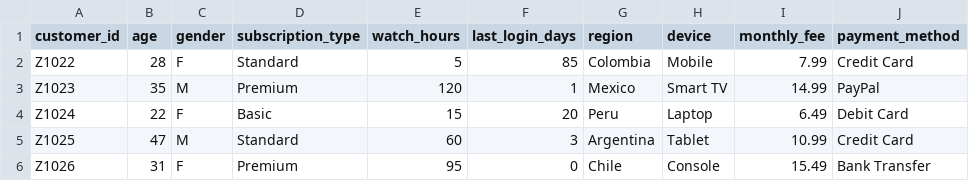
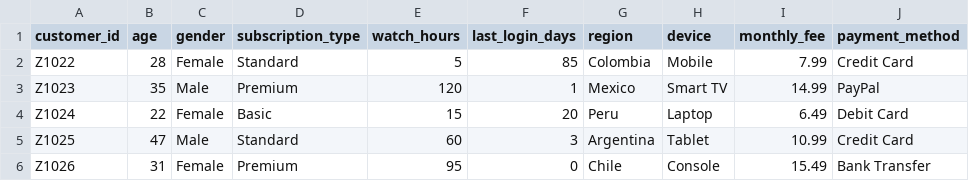
Before and after one commit to peterCocho/repo-base-protected, a CSV file: ml-service/customers_drama.csv, drawn as a sheet; only a part is shown; the diff names each change by its address in the sheet, - before the commit and + after, or states it on an @@ line.

```diff
--- a/ml-service/customers_drama.csv
+++ b/ml-service/customers_drama.csv
-C2 (gender): F
+C2 (gender): Female
-C3 (gender): M
+C3 (gender): Male
-C4 (gender): F
+C4 (gender): Female
-C5 (gender): M
+C5 (gender): Male
-C6 (gender): F
+C6 (gender): Female
```
Also changed, not shown: ml-service/paquete_1.csv, 12 other files.
